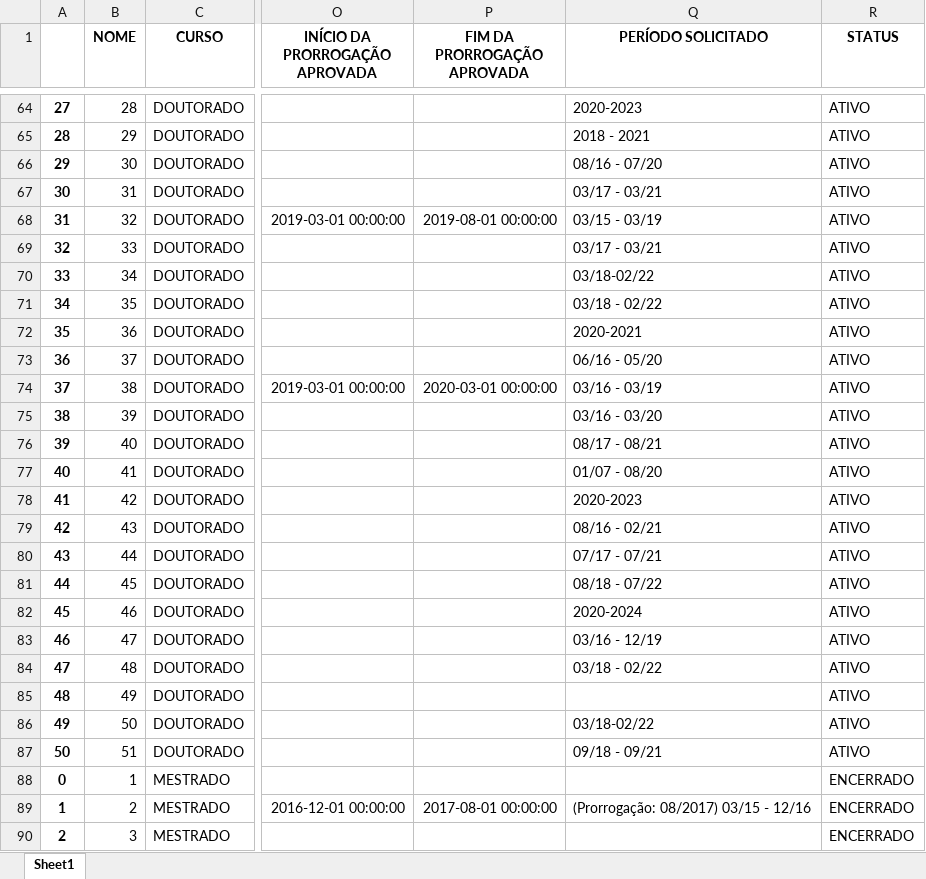
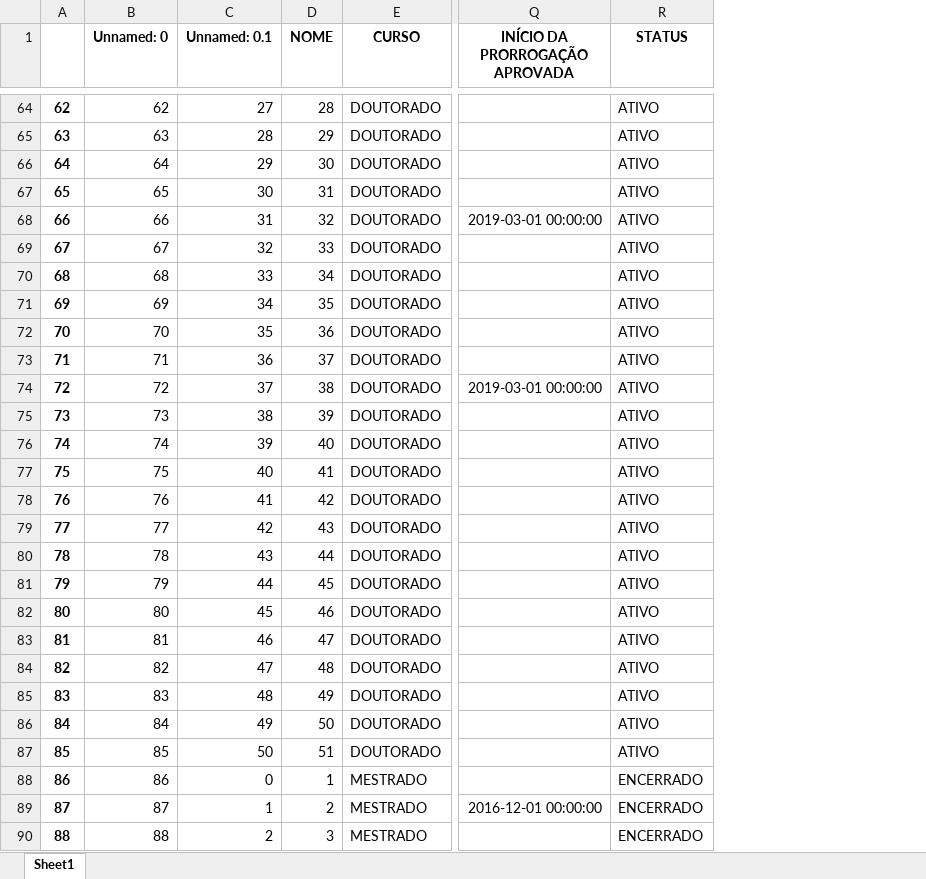
Before and after one commit to alyssonmazoni/dados_pos_andrea, an Excel workbook: bd.xlsx, sheet Sheet1, drawn as a sheet; only a part is shown, gaps mark what is left out; values as stored, in another font and other column widths than the file's, no borders; removed rows and columns are numbered as before the commit, all else as after; the diff covers the shown part only; the diff names each change by its address in the sheet, - before the commit and + after, or states it on an @@ line.

```diff
--- a/bd.xlsx (sheet Sheet1)
+++ b/bd.xlsx (sheet Sheet1)
+column B (Unnamed: 0), rows 64-90: 62 | 63 | 64 | 65 | 66 | 67 | 68 | 69 | 70 | 71 | 72 | 73 | 74 | 75 | 76 | 77 | 78 | 79 | 80 | 81 | 82 | 83 | 84 | 85 | 86 | 87 | 88
+column C (Unnamed: 0.1), rows 64-90: 27 | 28 | 29 | 30 | 31 | 32 | 33 | 34 | 35 | 36 | 37 | 38 | 39 | 40 | 41 | 42 | 43 | 44 | 45 | 46 | 47 | 48 | 49 | 50 | 0 | 1 | 2
-column P (FIM DA PRORROGAÇÃO APROVADA), rows 68-89: 2019-08-01 00:00:00 |  |  |  |  |  | 2020-03-01 00:00:00 |  |  |  |  |  |  |  |  |  |  |  |  |  |  | 2017-08-01 00:00:00
-column Q (PERÍODO SOLICITADO), rows 64-89: 2020-2023 | 2018 - 2021 | 08/16 - 07/20 | 03/17 - 03/21 | 03/15 - 03/19 | 03/17 - 03/21 | 03/18-02/22 | 03/18 - 02/22 | 2020-2021 | 06/16 - 05/20 | 03/16 - 03/19 | 03/16 - 03/20 | 08/17 - 08/21 | 01/07 - 08/20 | 2020-2023 | 08/16 - 02/21 | 07/17 - 07/21 | 08/18 - 07/22 | 2020-2024 | 03/16 - 12/19 | 03/18 - 02/22 |  | 03/18-02/22 | 09/18 - 09/21 |  | (Prorrogação: 08/2017) 03/15 - 12/16
-A64: 27
+A64: 62
-A65: 28
+A65: 63
-A66: 29
+A66: 64
-A67: 30
+A67: 65
-A68: 31
+A68: 66
-A69: 32
+A69: 67
-A70: 33
+A70: 68
-A71: 34
+A71: 69
-A72: 35
+A72: 70
-A73: 36
+A73: 71
-A74: 37
+A74: 72
-A75: 38
+A75: 73
-A76: 39
+A76: 74
-A77: 40
+A77: 75
-A78: 41
+A78: 76
-A79: 42
+A79: 77
-A80: 43
+A80: 78
-A81: 44
+A81: 79
-A82: 45
+A82: 80
-A83: 46
+A83: 81
-A84: 47
+A84: 82
-A85: 48
+A85: 83
-A86: 49
+A86: 84
-A87: 50
+A87: 85
-A88: 0
+A88: 86
-A89: 1
+A89: 87
-A90: 2
+A90: 88
```
Also changed, not shown: 632 edited cells elsewhere in this sheet, 2 other files.
